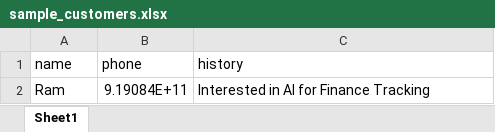
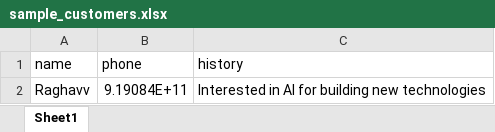
Before and after one commit to Utkarsh17656/VoiceFlow-AI, an Excel workbook: voxreach_ai/sample_customers.xlsx, sheet Sheet1, drawn as a sheet; values as stored, in another font and other column widths than the file's, no borders; removed rows and columns are numbered as before the commit, all else as after; the diff names each change by its address in the sheet, - before the commit and + after, or states it on an @@ line.

```diff
--- a/voxreach_ai/sample_customers.xlsx (sheet Sheet1)
+++ b/voxreach_ai/sample_customers.xlsx (sheet Sheet1)
-row 2: Ram | 9.19084E+11 | Interested in AI for Finance Tracking
+row 2: Raghavv | 9.19084E+11 | Interested in AI for building new technologies
```
Also changed, not shown: 1 other file.
